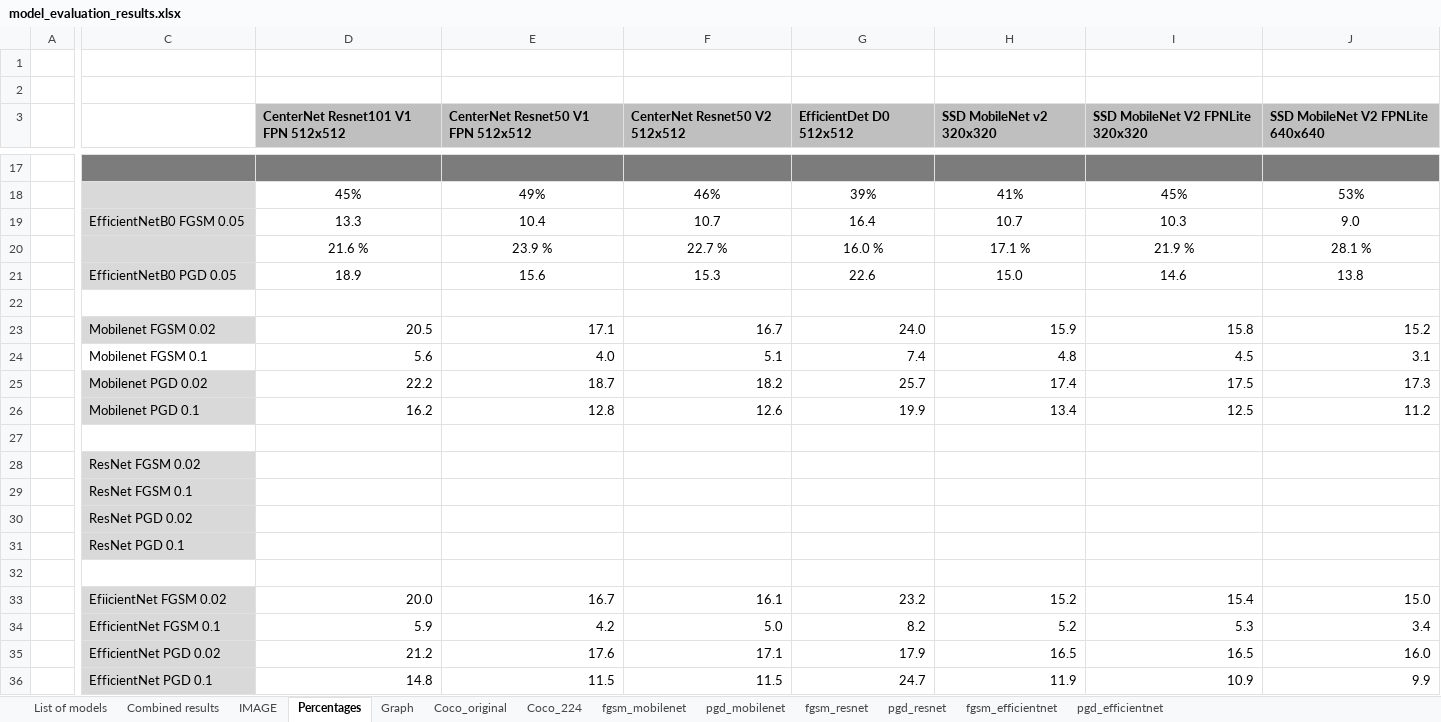
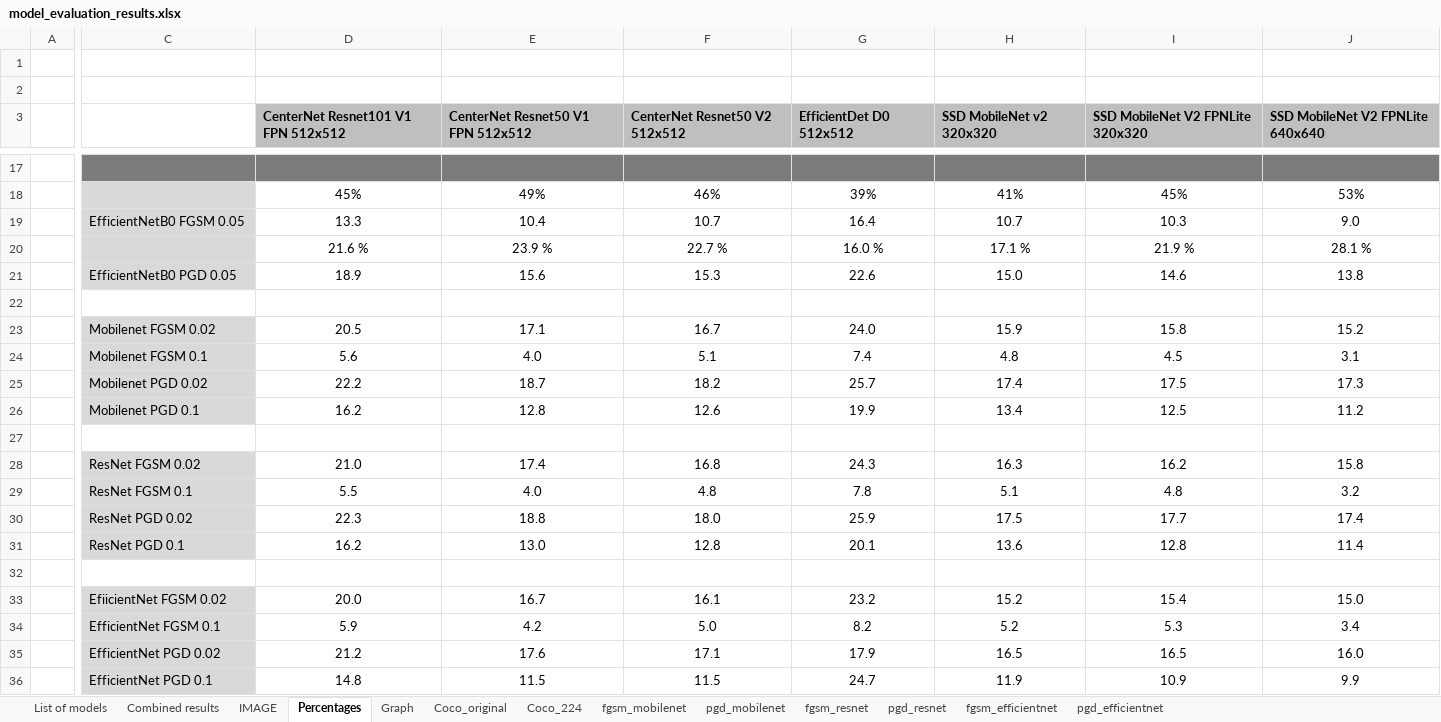
Before and after one commit to vikamayr/project_ae, an Excel workbook: model_evaluation_results.xlsx, sheet Percentages, drawn as a sheet; only a part is shown, gaps mark what is left out; values as stored, in another font and other column widths than the file's, no borders; removed rows and columns are numbered as before the commit, all else as after; rows hold the shown columns only; the diff names each change by its address in the sheet, - before the commit and + after, or states it on an @@ line.

Commit message:
updated resnet eval values

```diff
--- a/model_evaluation_results.xlsx (sheet Percentages)
+++ b/model_evaluation_results.xlsx (sheet Percentages)
-D23:J26 alignment: right
+D23:J26 alignment: center
-C24 fill: none
+C24 fill: #D9D9D9
-row 28:  | ResNet FGSM 0.02
-row 29:  | ResNet FGSM 0.1
-row 30:  | ResNet PGD 0.02
-row 31:  | ResNet PGD 0.1
+row 28:  | ResNet FGSM 0.02 | 21.0 | 17.4 | 16.8 | 24.3 | 16.3 | 16.2 | 15.8
+row 29:  | ResNet FGSM 0.1 | 5.5 | 4.0 | 4.8 | 7.8 | 5.1 | 4.8 | 3.2
+row 30:  | ResNet PGD 0.02 | 22.3 | 18.8 | 18.0 | 25.9 | 17.5 | 17.7 | 17.4
+row 31:  | ResNet PGD 0.1 | 16.2 | 13.0 | 12.8 | 20.1 | 13.6 | 12.8 | 11.4
-D33:J36 alignment: right
+D33:J36 alignment: center
```
Also changed, not shown: 4 other files.
